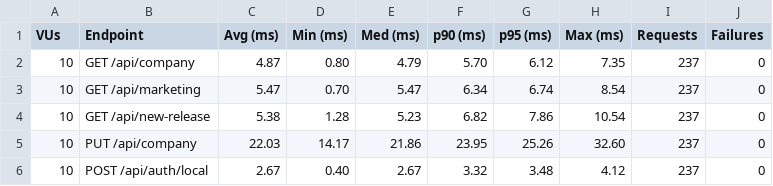
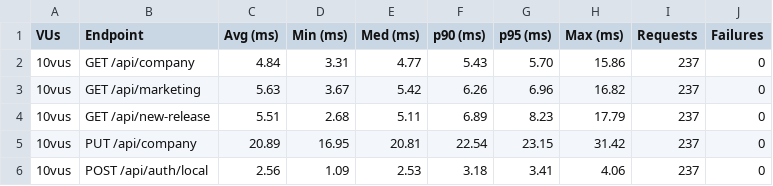
Before and after one commit to Jaahaha01/strapi-jpsys, a CSV file: results/k6/results-10vus.csv, drawn as a sheet.

Commit message:
UPDATE Result

```diff
--- a/results/k6/results-10vus.csv
+++ b/results/k6/results-10vus.csv
@@ -1,6 +1,6 @@
 VUs,Endpoint,Avg (ms),Min (ms),Med (ms),p90 (ms),p95 (ms),Max (ms),Requests,Failures
-10,GET /api/company,4.87,0.80,4.79,5.70,6.12,7.35,237,0
-10,GET /api/marketing,5.47,0.70,5.47,6.34,6.74,8.54,237,0
-10,GET /api/new-release,5.38,1.28,5.23,6.82,7.86,10.54,237,0
-10,PUT /api/company,22.03,14.17,21.86,23.95,25.26,32.60,237,0
-10,POST /api/auth/local,2.67,0.40,2.67,3.32,3.48,4.12,237,0
+10vus,GET /api/company,4.84,3.31,4.77,5.43,5.70,15.86,237,0
+10vus,GET /api/marketing,5.63,3.67,5.42,6.26,6.96,16.82,237,0
+10vus,GET /api/new-release,5.51,2.68,5.11,6.89,8.23,17.79,237,0
+10vus,PUT /api/company,20.89,16.95,20.81,22.54,23.15,31.42,237,0
+10vus,POST /api/auth/local,2.56,1.09,2.53,3.18,3.41,4.06,237,0
```
Also changed, not shown: results/k6/report-endpoints.csv, results/k6/report-overall.csv, 11 other files.
